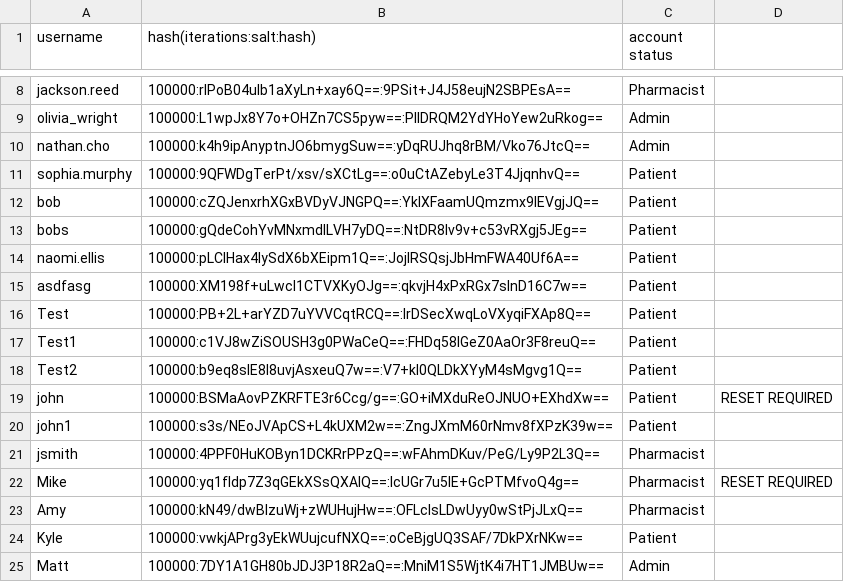
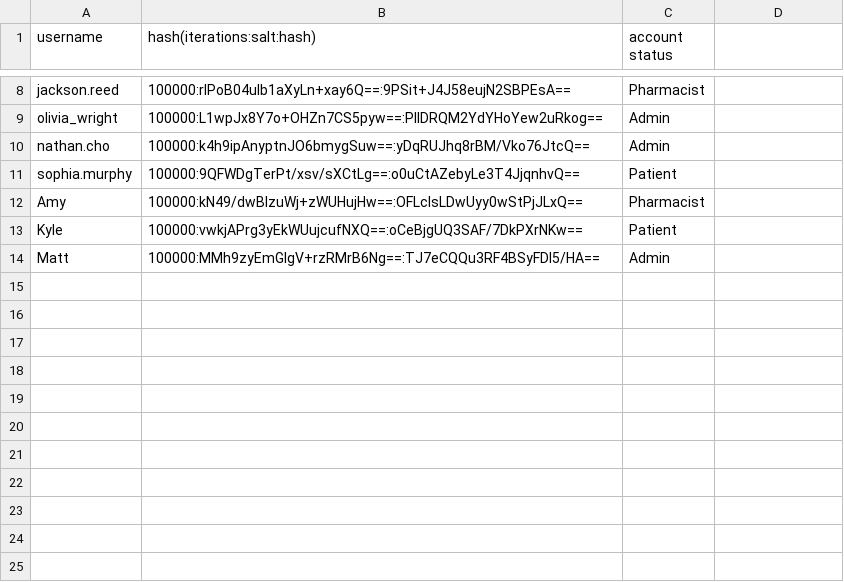
Before and after one commit to nathanvance/SFWE403-CLMS, a CSV file: demo/src/data/user_pass.csv, drawn as a sheet; only a part is shown, gaps mark what is left out.

Commit message:
feat(auth): self-delete + lockout recovery + admin restore + reset-password flow

```diff
--- a/demo/src/data/user_pass.csv
+++ b/demo/src/data/user_pass.csv
@@ -11,15 +11,4 @@ nathan.cho,100000:k4h9ipAnyptnJO6bmygSuw==:yDqRUJhq8rBM/Vko76JtcQ==,Admin
 sophia.murphy,100000:9QFWDgTerPt/xsv/sXCtLg==:o0uCtAZebyLe3T4JjqnhvQ==,Patient
-bob,100000:cZQJenxrhXGxBVDyVJNGPQ==:YkIXFaamUQmzmx9IEVgjJQ==,Patient
-bobs,100000:gQdeCohYvMNxmdlLVH7yDQ==:NtDR8lv9v+c53vRXgj5JEg==,Patient
-naomi.ellis,100000:pLCIHax4lySdX6bXEipm1Q==:JojIRSQsjJbHmFWA40Uf6A==,Patient
-asdfasg,100000:XM198f+uLwcl1CTVXKyOJg==:qkvjH4xPxRGx7sInD16C7w==,Patient
-Test,100000:PB+2L+arYZD7uYVVCqtRCQ==:lrDSecXwqLoVXyqiFXAp8Q==,Patient
-Test1,100000:c1VJ8wZiSOUSH3g0PWaCeQ==:FHDq58lGeZ0AaOr3F8reuQ==,Patient
-Test2,100000:b9eq8slE8I8uvjAsxeuQ7w==:V7+kI0QLDkXYyM4sMgvg1Q==,Patient
-john,100000:BSMaAovPZKRFTE3r6Ccg/g==:GO+iMXduReOJNUO+EXhdXw==,Patient,RESET REQUIRED
-john1,100000:s3s/NEoJVApCS+L4kUXM2w==:ZngJXmM60rNmv8fXPzK39w==,Patient
-jsmith,100000:4PPF0HuKOByn1DCKRrPPzQ==:wFAhmDKuv/PeG/Ly9P2L3Q==,Pharmacist
-Mike,100000:yq1fldp7Z3qGEkXSsQXAIQ==:IcUGr7u5IE+GcPTMfvoQ4g==,Pharmacist,RESET REQUIRED
 Amy,100000:kN49/dwBIzuWj+zWUHujHw==:OFLcIsLDwUyy0wStPjJLxQ==,Pharmacist
 Kyle,100000:vwkjAPrg3yEkWUujcufNXQ==:oCeBjgUQ3SAF/7DkPXrNKw==,Patient
-Matt,100000:7DY1A1GH80bJDJ3P18R2aQ==:MniM1S5WjtK4i7HT1JMBUw==,Admin
+Matt,100000:MMh9zyEmGlgV+rzRMrB6Ng==:TJ7eCQQu3RF4BSyFDl5/HA==,Admin
```
Also changed, not shown: 9 other files.
